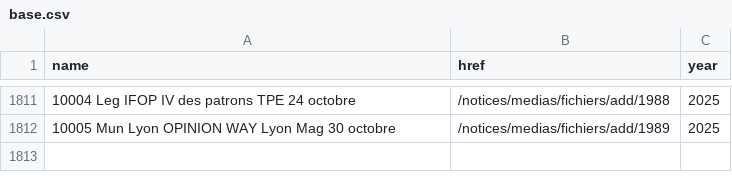
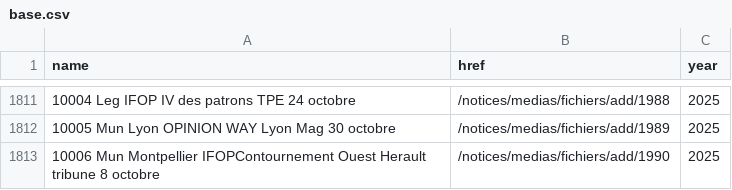
Before and after one commit to nsppolls/sondages-commission-index, a CSV file: base.csv, drawn as a sheet; only a part is shown, gaps mark what is left out.

```diff
--- a/base.csv
+++ b/base.csv
@@ -1812 +1812,2 @@ name,href,year
 10005 Mun Lyon OPINION WAY Lyon Mag 30 octobre,/notices/medias/fichiers/add/1989,2025
+10006 Mun Montpellier IFOPContournement Ouest Herault tribune 8 octobre,/notices/medias/fichiers/add/1990,2025
```
Also changed, not shown: files.csv, 1 other file.
